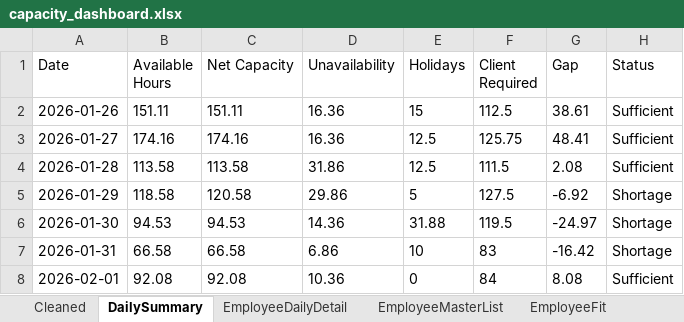
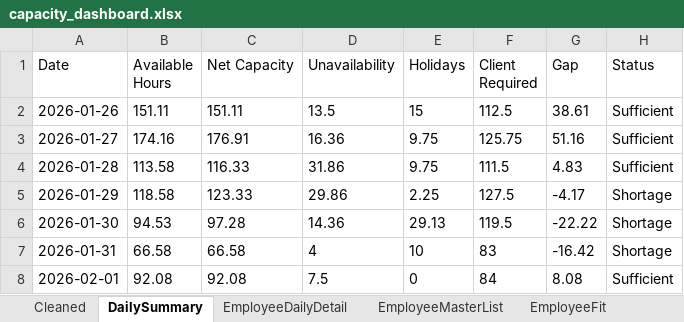
Before and after one commit to Mustansar-tech/CareCapacity, an Excel workbook: capacity_dashboard.xlsx, sheet DailySummary, drawn as a sheet; values as stored, in another font and other column widths than the file's, no borders; the diff names each change by its address in the sheet, - before the commit and + after, or states it on an @@ line.

```diff
--- a/capacity_dashboard.xlsx (sheet DailySummary)
+++ b/capacity_dashboard.xlsx (sheet DailySummary)
-D2 (Unavailability): 16.36
+D2 (Unavailability): 13.5
-C3 (Net Capacity): 174.16
+C3 (Net Capacity): 176.91
-E3:E4 (Holidays): 12.5
+E3:E4 (Holidays): 9.75
-G3 (Gap): 48.41
+G3 (Gap): 51.16
-C4 (Net Capacity): 113.58
+C4 (Net Capacity): 116.33
-G4 (Gap): 2.08
+G4 (Gap): 4.83
-C5 (Net Capacity): 120.58
+C5 (Net Capacity): 123.33
-E5 (Holidays): 5
+E5 (Holidays): 2.25
-G5 (Gap): -6.92
+G5 (Gap): -4.17
-C6 (Net Capacity): 94.53
+C6 (Net Capacity): 97.28
-E6 (Holidays): 31.88
+E6 (Holidays): 29.13
-G6 (Gap): -24.97
+G6 (Gap): -22.22
-D7 (Unavailability): 6.86
+D7 (Unavailability): 4
-D8 (Unavailability): 10.36
+D8 (Unavailability): 7.5
```
Also changed, not shown: sheet Cleaned, sheet EmployeeDailyDetail.
